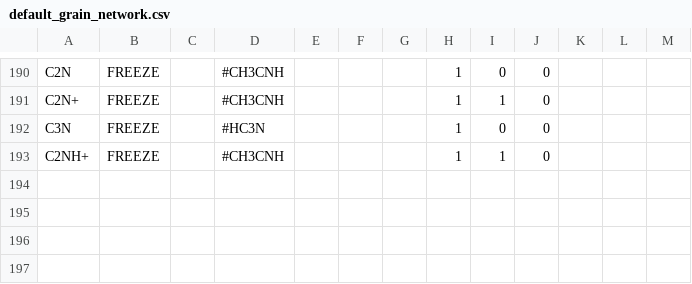
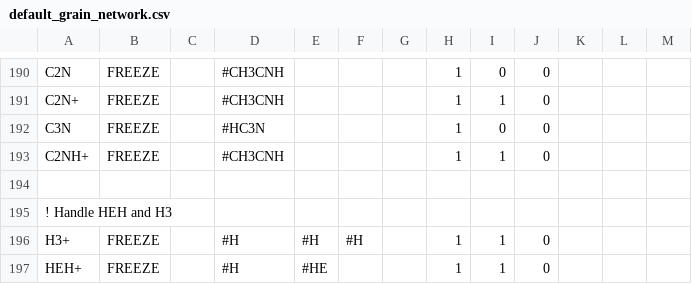
Before and after one commit to uclchem/UCLCHEM, a CSV file: Makerates/inputFiles/default_grain_network.csv, drawn as a sheet; only a part is shown, gaps mark what is left out; the diff names each change by its address in the sheet, - before the commit and + after, or states it on an @@ line.

```diff
--- a/Makerates/inputFiles/default_grain_network.csv
+++ b/Makerates/inputFiles/default_grain_network.csv
+row 194: (empty)
+row 195: ! Handle HEH and H3
+row 196: H3+ | FREEZE |  | #H | #H | #H |  | 1 | 1 | 0
+row 197: HEH+ | FREEZE |  | #H | #HE |  |  | 1 | 1 | 0
```
Also changed, not shown: 4 other files.
